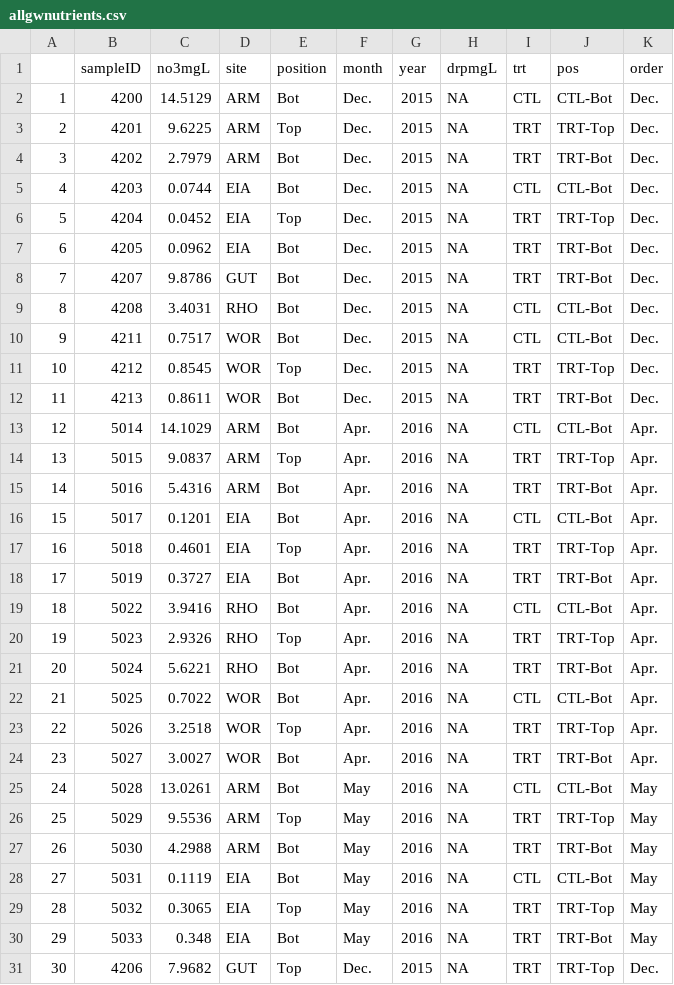
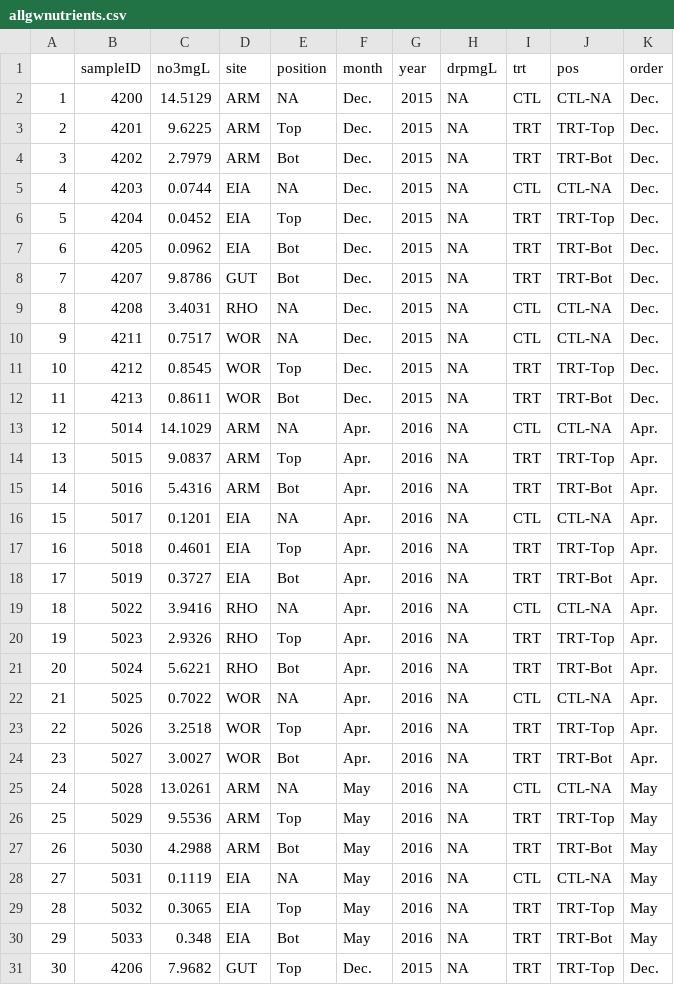
Before and after one commit to wittec/prairiestrips, a CSV file: csvdata/allgwnutrients.csv, drawn as a sheet; only a part is shown; the diff covers the shown part only.

```diff
--- a/csvdata/allgwnutrients.csv
+++ b/csvdata/allgwnutrients.csv
@@ -1,6 +1,6 @@
 "","sampleID","no3mgL","site","position","month","year","drpmgL","trt","pos","order"
-"1",4200,14.5129,"ARM","Bot","Dec.","2015",NA,"CTL","CTL-Bot","Dec."
+"1",4200,14.5129,"ARM",NA,"Dec.","2015",NA,"CTL","CTL-NA","Dec."
 "2",4201,9.6225,"ARM","Top","Dec.","2015",NA,"TRT","TRT-Top","Dec."
 "3",4202,2.7979,"ARM","Bot","Dec.","2015",NA,"TRT","TRT-Bot","Dec."
-"4",4203,0.0744,"EIA","Bot","Dec.","2015",NA,"CTL","CTL-Bot","Dec."
+"4",4203,0.0744,"EIA",NA,"Dec.","2015",NA,"CTL","CTL-NA","Dec."
 "5",4204,0.0452,"EIA","Top","Dec.","2015",NA,"TRT","TRT-Top","Dec."
@@ -8,22 +8,22 @@
 "7",4207,9.8786,"GUT","Bot","Dec.","2015",NA,"TRT","TRT-Bot","Dec."
-"8",4208,3.4031,"RHO","Bot","Dec.","2015",NA,"CTL","CTL-Bot","Dec."
-"9",4211,0.7517,"WOR","Bot","Dec.","2015",NA,"CTL","CTL-Bot","Dec."
+"8",4208,3.4031,"RHO",NA,"Dec.","2015",NA,"CTL","CTL-NA","Dec."
+"9",4211,0.7517,"WOR",NA,"Dec.","2015",NA,"CTL","CTL-NA","Dec."
 "10",4212,0.8545,"WOR","Top","Dec.","2015",NA,"TRT","TRT-Top","Dec."
 "11",4213,0.8611,"WOR","Bot","Dec.","2015",NA,"TRT","TRT-Bot","Dec."
-"12",5014,14.1029,"ARM","Bot","Apr.","2016",NA,"CTL","CTL-Bot","Apr."
+"12",5014,14.1029,"ARM",NA,"Apr.","2016",NA,"CTL","CTL-NA","Apr."
 "13",5015,9.0837,"ARM","Top","Apr.","2016",NA,"TRT","TRT-Top","Apr."
 "14",5016,5.4316,"ARM","Bot","Apr.","2016",NA,"TRT","TRT-Bot","Apr."
-"15",5017,0.1201,"EIA","Bot","Apr.","2016",NA,"CTL","CTL-Bot","Apr."
+"15",5017,0.1201,"EIA",NA,"Apr.","2016",NA,"CTL","CTL-NA","Apr."
 "16",5018,0.4601,"EIA","Top","Apr.","2016",NA,"TRT","TRT-Top","Apr."
 "17",5019,0.3727,"EIA","Bot","Apr.","2016",NA,"TRT","TRT-Bot","Apr."
-"18",5022,3.9416,"RHO","Bot","Apr.","2016",NA,"CTL","CTL-Bot","Apr."
+"18",5022,3.9416,"RHO",NA,"Apr.","2016",NA,"CTL","CTL-NA","Apr."
 "19",5023,2.9326,"RHO","Top","Apr.","2016",NA,"TRT","TRT-Top","Apr."
 "20",5024,5.6221,"RHO","Bot","Apr.","2016",NA,"TRT","TRT-Bot","Apr."
-"21",5025,0.7022,"WOR","Bot","Apr.","2016",NA,"CTL","CTL-Bot","Apr."
+"21",5025,0.7022,"WOR",NA,"Apr.","2016",NA,"CTL","CTL-NA","Apr."
 "22",5026,3.2518,"WOR","Top","Apr.","2016",NA,"TRT","TRT-Top","Apr."
 "23",5027,3.0027,"WOR","Bot","Apr.","2016",NA,"TRT","TRT-Bot","Apr."
-"24",5028,13.0261,"ARM","Bot","May","2016",NA,"CTL","CTL-Bot","May"
+"24",5028,13.0261,"ARM",NA,"May","2016",NA,"CTL","CTL-NA","May"
 "25",5029,9.5536,"ARM","Top","May","2016",NA,"TRT","TRT-Top","May"
 "26",5030,4.2988,"ARM","Bot","May","2016",NA,"TRT","TRT-Bot","May"
-"27",5031,0.1119,"EIA","Bot","May","2016",NA,"CTL","CTL-Bot","May"
+"27",5031,0.1119,"EIA",NA,"May","2016",NA,"CTL","CTL-NA","May"
 "28",5032,0.3065,"EIA","Top","May","2016",NA,"TRT","TRT-Top","May"
```
Also changed, not shown: 70 edited cells elsewhere in this file, csvdata/gwdepth.csv, data-raw/groundwater/depth/2020/2020strips2gwdepth.csv, 5 other files.
